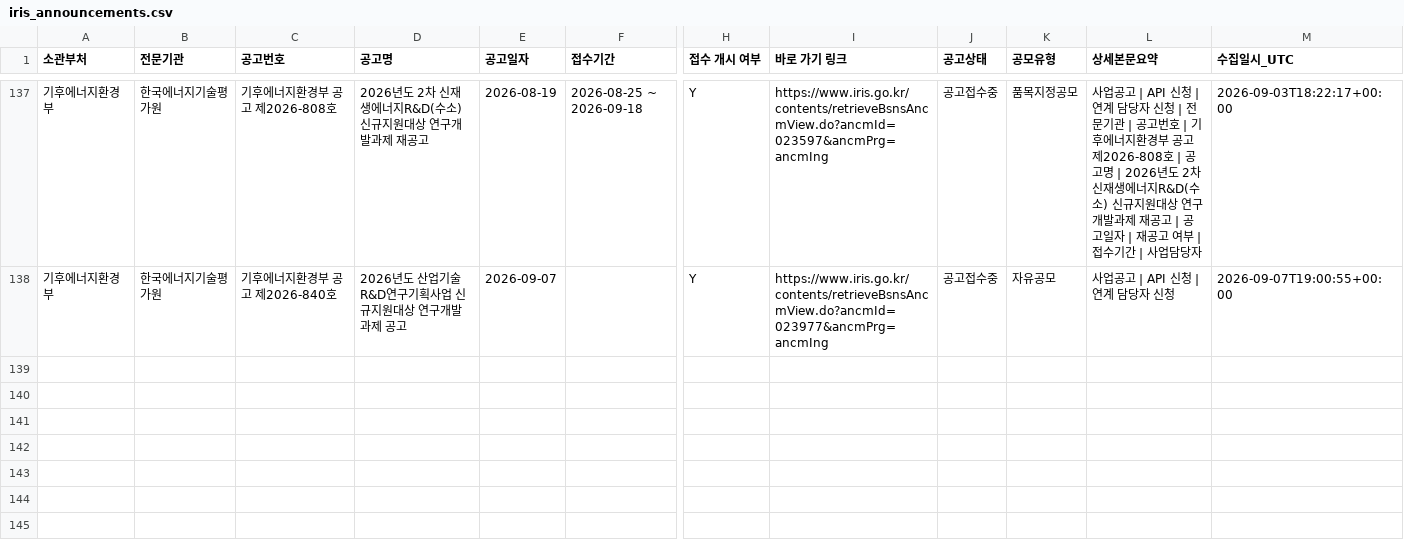
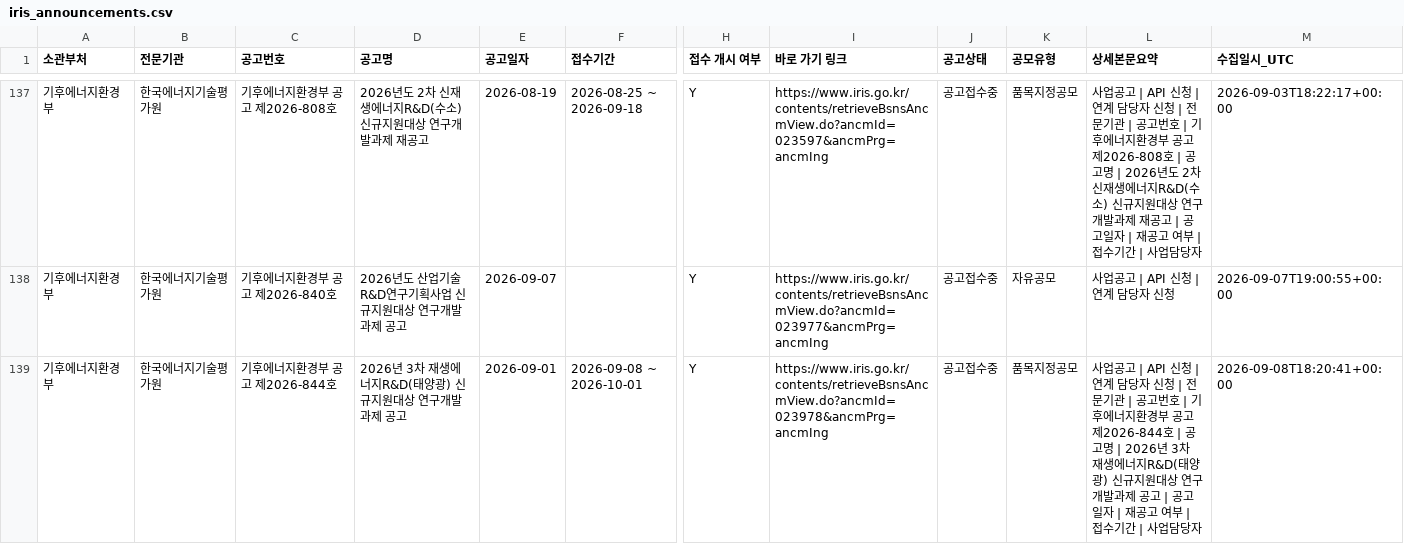
Before and after one commit to dslab-aict/iris-rnd-monitor, a CSV file: data/iris_announcements.csv, drawn as a sheet; only a part is shown, gaps mark what is left out; rows hold the shown columns only; the diff covers the shown part only; the diff names each change by its address in the sheet, - before the commit and + after, or states it on an @@ line.

```diff
--- a/data/iris_announcements.csv
+++ b/data/iris_announcements.csv
+row 139: 기후에너지환경부 | 한국에너지기술평가원 | 기후에너지환경부 공고 제2026-844호 | 2026년 3차 재생에너지R&D(태양광) 신규지원대상 연구개발과제 공고 | 2026-09-01 | 2026-09-08 ~ 2026-10-01 | Y | https://www.iris.go.kr/contents/retrieveBsnsAncmView.do?ancmId=023978&ancmPrg=ancmIng | 공고접수중 | 품목지정공모 | 사업공고 | API 신청 | 연계 담당자 신청 | 전문기관 | 공고번호 | 기후에너지환경부 공고 제2026-844호 | 공고명 | 2026년 3차 재생에너지R&D(태양광) 신규지원대상 연구개발과제 공고 | 공고일자 | 재공고 여부 | 접수기간 | 사업담당자 | 2026-09-08T18:20:41+00:00
```
Also changed, not shown: 1 added row elsewhere in this file.
